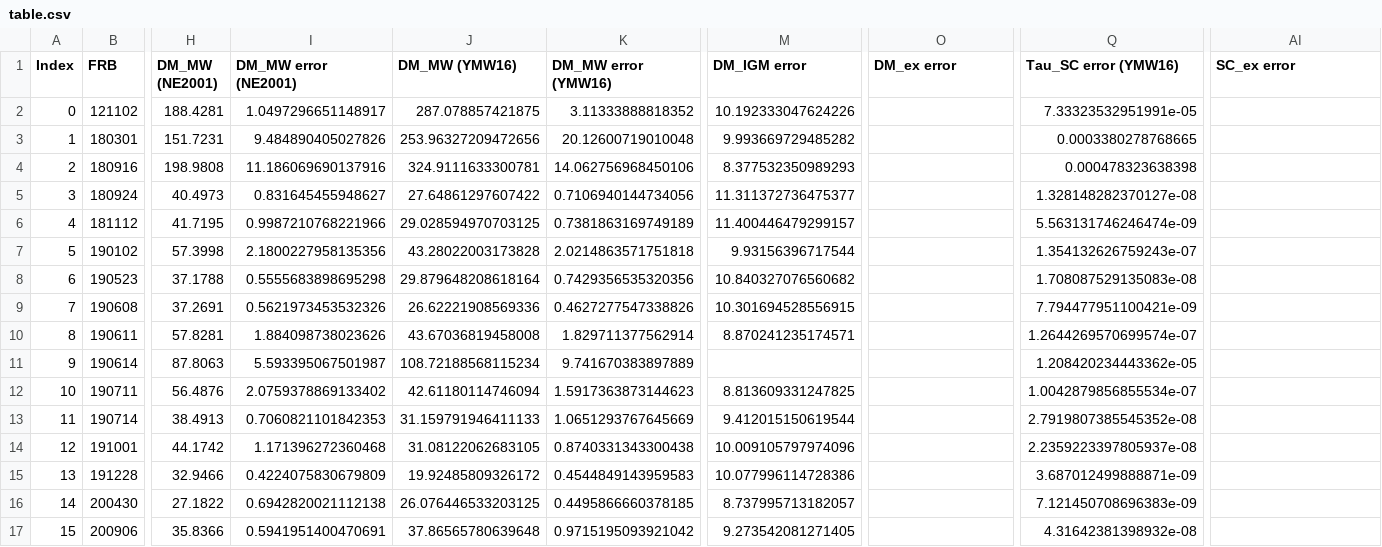
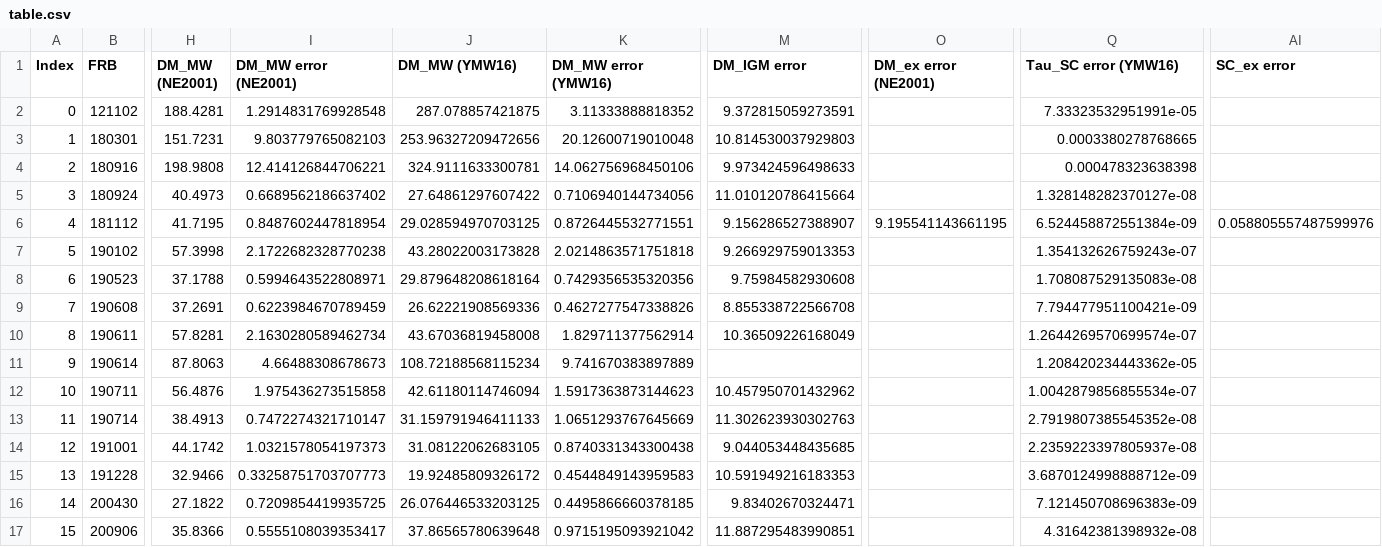
Before and after one commit to jasperpato/FRB, a CSV file: table.csv, drawn as a sheet; only a part is shown, gaps mark what is left out; the diff names each change by its address in the sheet, - before the commit and + after, or states it on an @@ line.

```diff
--- a/table.csv
+++ b/table.csv
-O1: DM_ex error
+O1: DM_ex error (NE2001)
-I2 (DM_MW error (NE2001)): 1.0497296651148917
+I2 (DM_MW error (NE2001)): 1.2914831769928548
-M2 (DM_IGM error): 10.192333047624226
+M2 (DM_IGM error): 9.372815059273591
-I3 (DM_MW error (NE2001)): 9.484890405027826
+I3 (DM_MW error (NE2001)): 9.803779765082103
-M3 (DM_IGM error): 9.993669729485282
+M3 (DM_IGM error): 10.814530037929803
-I4 (DM_MW error (NE2001)): 11.186069690137916
+I4 (DM_MW error (NE2001)): 12.414126844706221
-M4 (DM_IGM error): 8.377532350989293
+M4 (DM_IGM error): 9.973424596498633
-I5 (DM_MW error (NE2001)): 0.831645455948627
+I5 (DM_MW error (NE2001)): 0.6689562186637402
-M5 (DM_IGM error): 11.311372736475377
+M5 (DM_IGM error): 11.010120786415664
-I6 (DM_MW error (NE2001)): 0.9987210768221966
+I6 (DM_MW error (NE2001)): 0.8487602447818954
-K6 (DM_MW error (YMW16)): 0.7381863169749189
+K6 (DM_MW error (YMW16)): 0.8726445532771551
-M6 (DM_IGM error): 11.400446479299157
+M6 (DM_IGM error): 9.156286527388907
-O6 (DM_ex error (NE2001)): (empty)
+O6 (DM_ex error (NE2001)): 9.195541143661195
-Q6 (Tau_SC error (YMW16)): 5.563131746246474e-09
+Q6 (Tau_SC error (YMW16)): 6.524458872551384e-09
-AI6 (SC_ex error): (empty)
+AI6 (SC_ex error): 0.058805557487599976
-I7 (DM_MW error (NE2001)): 2.1800227958135356
+I7 (DM_MW error (NE2001)): 2.1722682328770238
-M7 (DM_IGM error): 9.93156396717544
+M7 (DM_IGM error): 9.266929759013353
-I8 (DM_MW error (NE2001)): 0.5555683898695298
+I8 (DM_MW error (NE2001)): 0.5994643522808971
-M8 (DM_IGM error): 10.840327076560682
+M8 (DM_IGM error): 9.75984582930608
-I9 (DM_MW error (NE2001)): 0.5621973453532326
+I9 (DM_MW error (NE2001)): 0.6223984670789459
-M9 (DM_IGM error): 10.301694528556915
+M9 (DM_IGM error): 8.855338722566708
-I10 (DM_MW error (NE2001)): 1.884098738023626
+I10 (DM_MW error (NE2001)): 2.1630280589462734
-M10 (DM_IGM error): 8.870241235174571
+M10 (DM_IGM error): 10.36509226168049
-I11 (DM_MW error (NE2001)): 5.593395067501987
+I11 (DM_MW error (NE2001)): 4.66488308678673
-I12 (DM_MW error (NE2001)): 2.0759378869133402
+I12 (DM_MW error (NE2001)): 1.975436273515858
-M12 (DM_IGM error): 8.813609331247825
+M12 (DM_IGM error): 10.457950701432962
-I13 (DM_MW error (NE2001)): 0.7060821101842353
+I13 (DM_MW error (NE2001)): 0.7472274321710147
-M13 (DM_IGM error): 9.412015150619544
+M13 (DM_IGM error): 11.302623930302763
-I14 (DM_MW error (NE2001)): 1.171396272360468
+I14 (DM_MW error (NE2001)): 1.0321578054197373
-M14 (DM_IGM error): 10.009105797974096
+M14 (DM_IGM error): 9.044053448435685
-I15 (DM_MW error (NE2001)): 0.4224075830679809
+I15 (DM_MW error (NE2001)): 0.33258751703707773
-M15 (DM_IGM error): 10.077996114728386
+M15 (DM_IGM error): 10.591949216183353
-Q15 (Tau_SC error (YMW16)): 3.687012499888871e-09
+Q15 (Tau_SC error (YMW16)): 3.6870124998888712e-09
-I16 (DM_MW error (NE2001)): 0.6942820021112138
+I16 (DM_MW error (NE2001)): 0.7209854419935725
-M16 (DM_IGM error): 8.737995713182057
+M16 (DM_IGM error): 9.83402670324471
-I17 (DM_MW error (NE2001)): 0.5941951400470691
+I17 (DM_MW error (NE2001)): 0.5555108039353417
-M17 (DM_IGM error): 9.273542081271405
+M17 (DM_IGM error): 11.887295483990851
```
Also changed, not shown: 3 other files.
